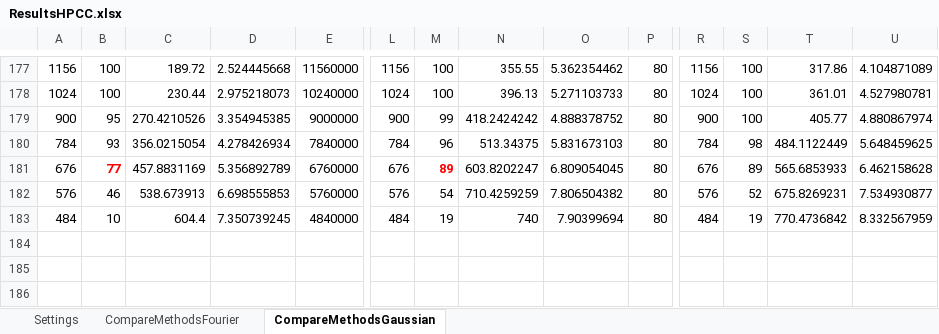
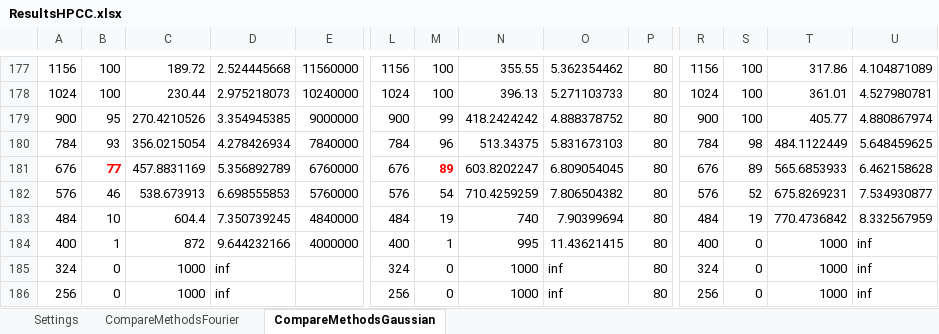
Before and after one commit to MichaelPerlmutter/ModewiseTRIP, an Excel workbook: ResultsHPCC.xlsx, sheet CompareMethodsGaussian, drawn as a sheet; only a part is shown, gaps mark what is left out; values as stored, in another font and other column widths than the file's, no borders; rows hold the shown columns only; the diff covers the shown part only; the diff names each change by its address in the sheet, - before the commit and + after, or states it on an @@ line.

Commit message:
Created Summary o Results File

```diff
--- a/ResultsHPCC.xlsx (sheet CompareMethodsGaussian)
+++ b/ResultsHPCC.xlsx (sheet CompareMethodsGaussian)
+row 184: 400 | 1 | 872 | 9.644232166 | 4000000 | 400 | 1 | 995 | 11.43621415 | 80 | 400 | 0 | 1000 | inf
+row 185: 324 | 0 | 1000 | inf |  | 324 | 0 | 1000 | inf | 80 | 324 | 0 | 1000 | inf
+row 186: 256 | 0 | 1000 | inf |  | 256 | 0 | 1000 | inf | 80 | 256 | 0 | 1000 | inf
```
Also changed, not shown: 13 added rows and 13 removed rows elsewhere in this sheet, sheet CompareMethodsFourier, formulas that keep their value, 2 other files.
